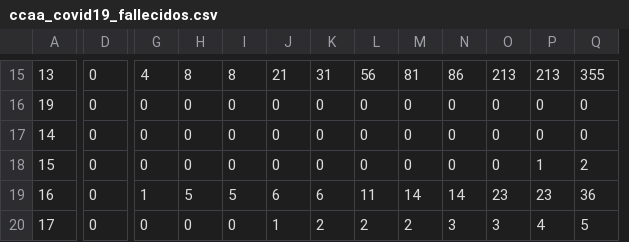
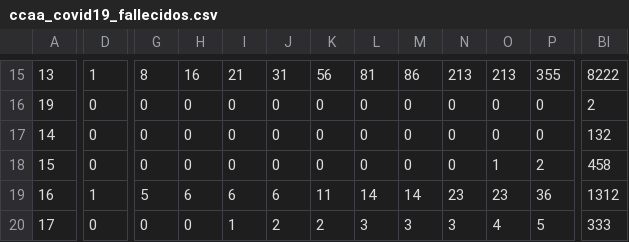
Before and after one commit to pedro-garridor/COVID-19, a CSV file: Datos/ccaa_covid19_fallecidos.csv, drawn as a sheet; only a part is shown, gaps mark what is left out; removed rows and columns are numbered as before the commit, all else as after; the diff covers the shown part only; the diff names each change by its address in the sheet, - before the commit and + after, or states it on an @@ line.

```diff
--- a/Datos/ccaa_covid19_fallecidos.csv
+++ b/Datos/ccaa_covid19_fallecidos.csv
-column Q, rows 15-20: 355 | 0 | 0 | 2 | 36 | 5
+column BI, rows 15-20: 8222 | 2 | 132 | 458 | 1312 | 333
-D15: 0
+D15: 1
-G15: 4
+G15: 8
-H15: 8
+H15: 16
-I15: 8
+I15: 21
-J15: 21
+J15: 31
-K15: 31
+K15: 56
-L15: 56
+L15: 81
-M15: 81
+M15: 86
-N15: 86
+N15: 213
-P15: 213
+P15: 355
-O18: 0
+O18: 1
-P18: 1
+P18: 2
-D19: 0
+D19: 1
-G19: 1
+G19: 5
-H19: 5
+H19: 6
-I19: 5
+I19: 6
-K19: 6
+K19: 11
-L19: 11
+L19: 14
-N19: 14
+N19: 23
-P19: 23
+P19: 36
-I20: 0
+I20: 1
-J20: 1
+J20: 2
-L20: 2
+L20: 3
-M20: 2
+M20: 3
-O20: 3
+O20: 4
-P20: 4
+P20: 5
```
Also changed, not shown: 134 edited cells elsewhere in this file, Datos/ccaa_covid19_altas.csv, Datos/ccaa_covid19_casos.csv, 18 other files.
